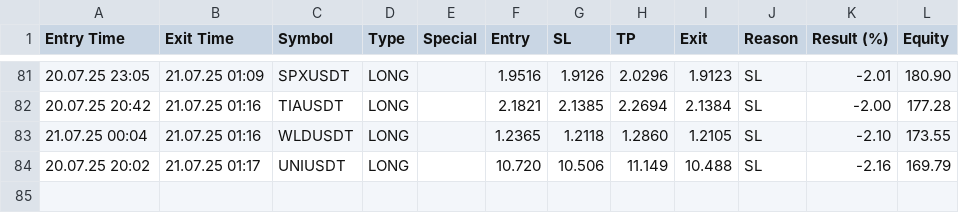
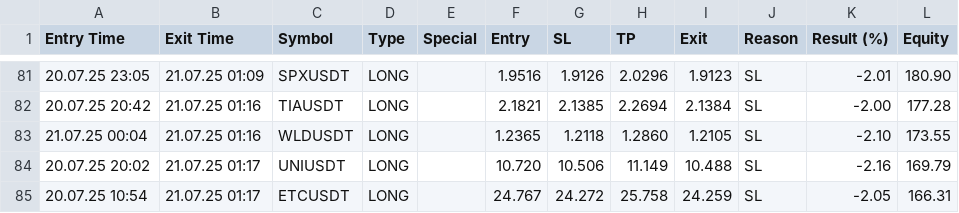
Before and after one commit to vFODD/FODDSIGNAL, a CSV file: foddv2.csv, drawn as a sheet; only a part is shown, gaps mark what is left out.

Commit message:
Güncelleme - 2025-07-21 01:18:23

```diff
--- a/foddv2.csv
+++ b/foddv2.csv
@@ -84 +84,2 @@ Entry Time,Exit Time,Symbol,Type,Special,Entry,SL,TP,Exit,Reason,Result (%),Equi
 20.07.25 20:02,21.07.25 01:17,UNIUSDT,LONG,,10.720,10.506,11.149,10.488,SL,-2.16,169.79
+20.07.25 10:54,21.07.25 01:17,ETCUSDT,LONG,,24.767,24.272,25.758,24.259,SL,-2.05,166.31
```
